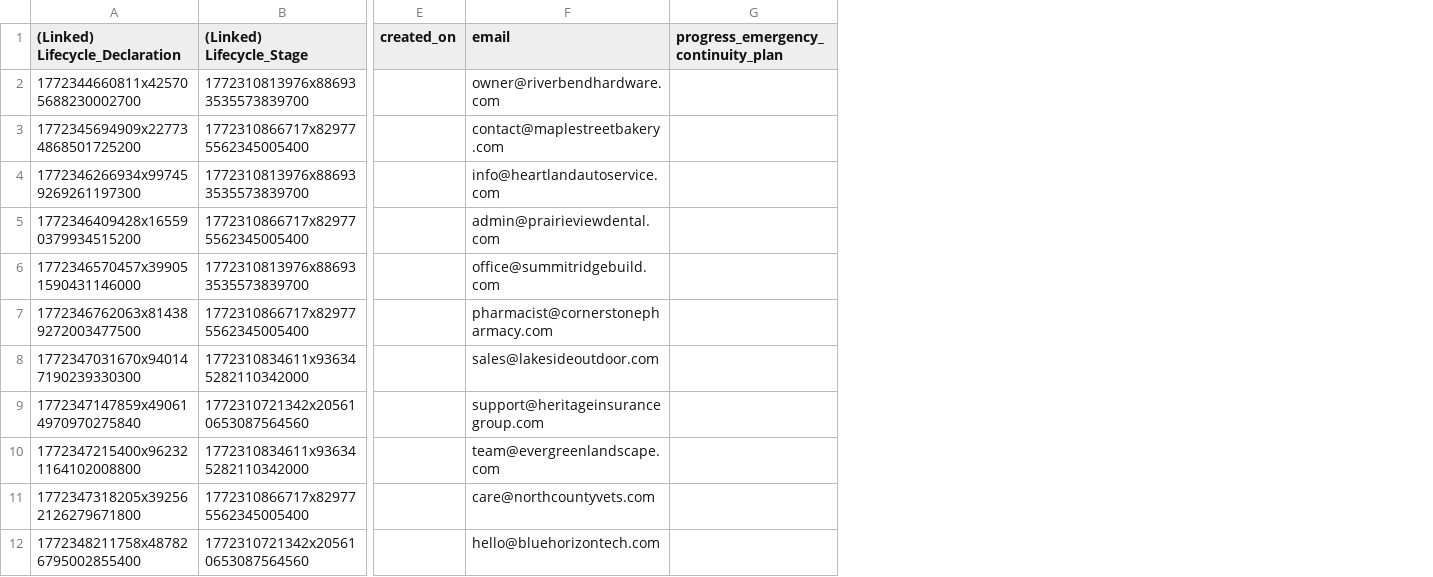
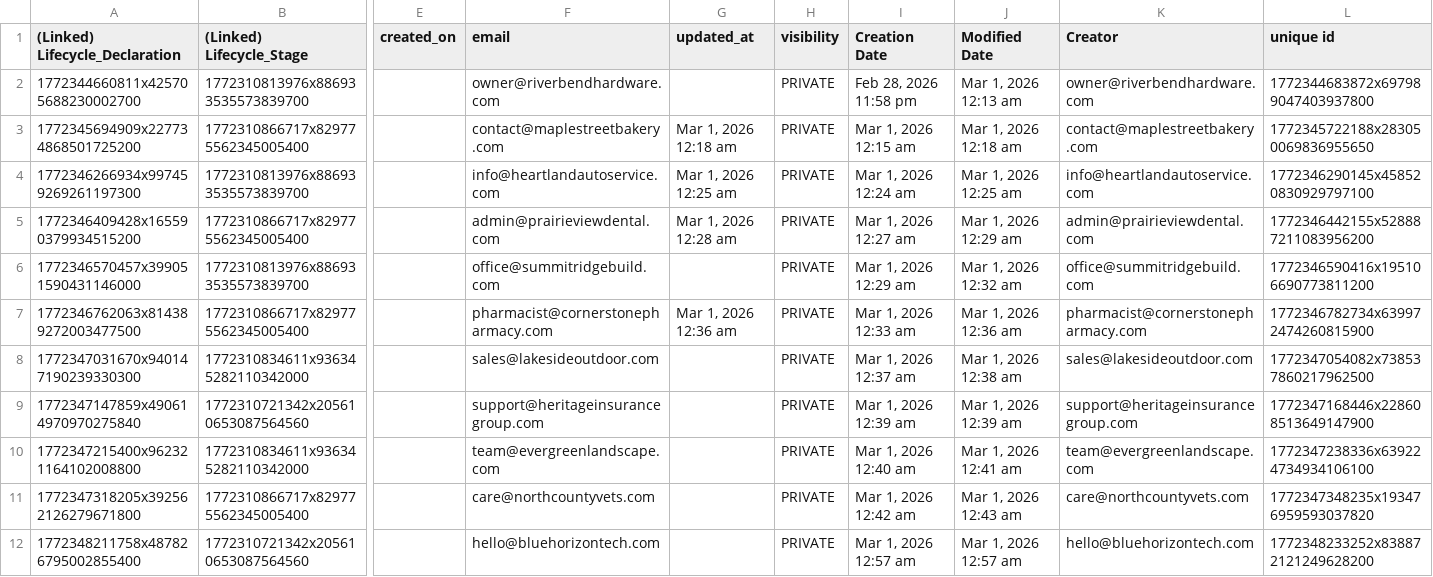
Before and after one commit to HrtBridge/vibeathon-repo, a CSV file: bubble_exports/lifecycle_profiles.csv, drawn as a sheet; only a part is shown, gaps mark what is left out; removed rows and columns are numbered as before the commit, all else as after; the diff names each change by its address in the sheet, - before the commit and + after, or states it on an @@ line.

```diff
--- a/bubble_exports/lifecycle_profiles.csv
+++ b/bubble_exports/lifecycle_profiles.csv
-column G, row 1: progress_emergency_continuity_plan
+column G (updated_at), rows 3-7: Mar 1, 2026 12:18 am | Mar 1, 2026 12:25 am | Mar 1, 2026 12:28 am |  | Mar 1, 2026 12:36 am
+column H (visibility), rows 2-12: all PRIVATE
+column I (Creation Date), rows 2-12: Feb 28, 2026 11:58 pm | Mar 1, 2026 12:15 am | Mar 1, 2026 12:24 am | Mar 1, 2026 12:27 am | Mar 1, 2026 12:29 am | Mar 1, 2026 12:33 am | Mar 1, 2026 12:37 am | Mar 1, 2026 12:39 am | Mar 1, 2026 12:40 am | Mar 1, 2026 12:42 am | Mar 1, 2026 12:57 am
+column J (Modified Date), rows 2-12: Mar 1, 2026 12:13 am | Mar 1, 2026 12:18 am | Mar 1, 2026 12:25 am | Mar 1, 2026 12:29 am | Mar 1, 2026 12:32 am | Mar 1, 2026 12:36 am | Mar 1, 2026 12:38 am | Mar 1, 2026 12:39 am | Mar 1, 2026 12:41 am | Mar 1, 2026 12:43 am | Mar 1, 2026 12:57 am
+column K (Creator), rows 2-12: owner@riverbendhardware.com | contact@maplestreetbakery.com | info@heartlandautoservice.com | admin@prairieviewdental.com | office@summitridgebuild.com | pharmacist@cornerstonepharmacy.com | sales@lakesideoutdoor.com | support@heritageinsurancegroup.com | team@evergreenlandscape.com | care@northcountyvets.com | hello@bluehorizontech.com
+column L (unique id), rows 2-12: 1772344683872x697989047403937800 | 1772345722188x283050069836955650 | 1772346290145x458520830929797100 | 1772346442155x528887211083956200 | 1772346590416x195106690773811200 | 1772346782734x639972474260815900 | 1772347054082x738537860217962500 | 1772347168446x228608513649147900 | 1772347238336x639224734934106100 | 1772347348235x193476959593037820 | 1772348233252x838872121249628200
```
Also changed, not shown: bubble_exports/lifecycle_declarations.csv, bubble_exports/lifecycle_modules.csv, 4 other files.
